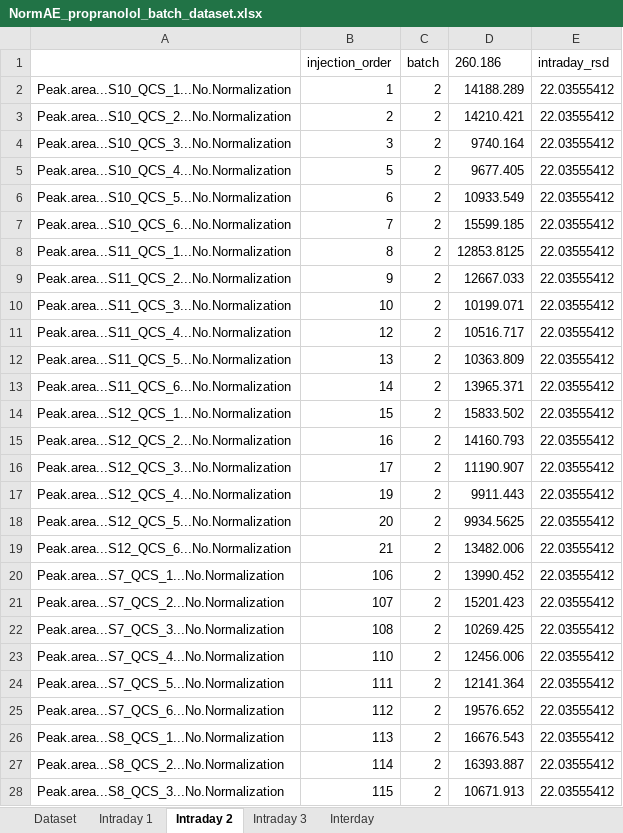
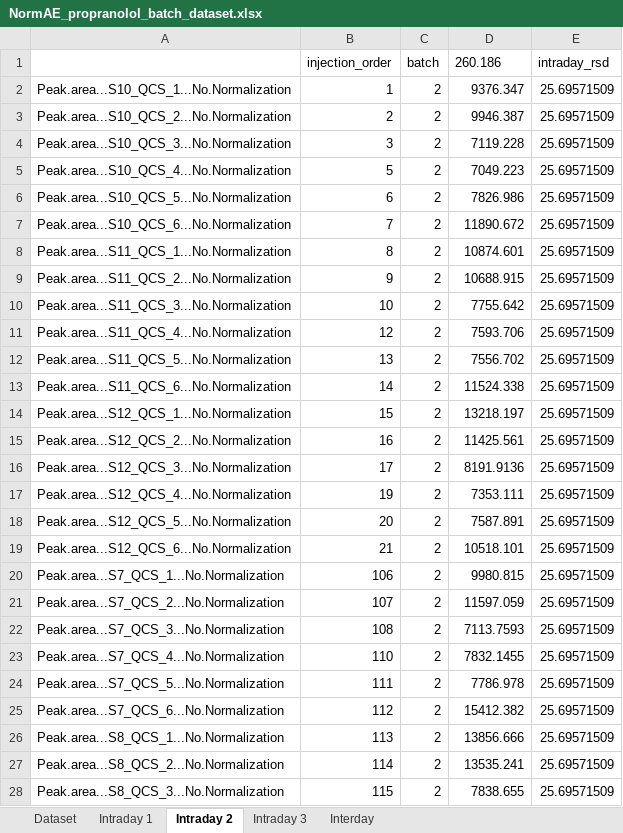
Before and after one commit to Jintonic0226/QCS_Pipeline, an Excel workbook: QCS_Pipeline/Pipeline_#2_(QCS+Tissue)/output/NormAE_propranolol_batch_dataset.xlsx, sheet Intraday 2, drawn as a sheet; only a part is shown; values as stored, in another font and other column widths than the file's, no borders; the diff covers the shown part only; the diff names each change by its address in the sheet, - before the commit and + after, or states it on an @@ line.

```diff
--- a/QCS_Pipeline/Pipeline_#2_(QCS+Tissue)/output/NormAE_propranolol_batch_dataset.xlsx (sheet Intraday 2)
+++ b/QCS_Pipeline/Pipeline_#2_(QCS+Tissue)/output/NormAE_propranolol_batch_dataset.xlsx (sheet Intraday 2)
-D2 (260.186): 14188.289
+D2 (260.186): 9376.347
-E2:E28 (intraday_rsd): 22.03555412
+E2:E28 (intraday_rsd): 25.69571509
-D3 (260.186): 14210.421
+D3 (260.186): 9946.387
-D4 (260.186): 9740.164
+D4 (260.186): 7119.228
-D5 (260.186): 9677.405
+D5 (260.186): 7049.223
-D6 (260.186): 10933.549
+D6 (260.186): 7826.986
-D7 (260.186): 15599.185
+D7 (260.186): 11890.672
-D8 (260.186): 12853.8125
+D8 (260.186): 10874.601
-D9 (260.186): 12667.033
+D9 (260.186): 10688.915
-D10 (260.186): 10199.071
+D10 (260.186): 7755.642
-D11 (260.186): 10516.717
+D11 (260.186): 7593.706
-D12 (260.186): 10363.809
+D12 (260.186): 7556.702
-D13 (260.186): 13965.371
+D13 (260.186): 11524.338
-D14 (260.186): 15833.502
+D14 (260.186): 13218.197
-D15 (260.186): 14160.793
+D15 (260.186): 11425.561
-D16 (260.186): 11190.907
+D16 (260.186): 8191.9136
-D17 (260.186): 9911.443
+D17 (260.186): 7353.111
-D18 (260.186): 9934.5625
+D18 (260.186): 7587.891
-D19 (260.186): 13482.006
+D19 (260.186): 10518.101
-D20 (260.186): 13990.452
+D20 (260.186): 9980.815
-D21 (260.186): 15201.423
+D21 (260.186): 11597.059
-D22 (260.186): 10269.425
+D22 (260.186): 7113.7593
-D23 (260.186): 12456.006
+D23 (260.186): 7832.1455
-D24 (260.186): 12141.364
+D24 (260.186): 7786.978
-D25 (260.186): 19576.652
+D25 (260.186): 15412.382
-D26 (260.186): 16676.543
+D26 (260.186): 13856.666
-D27 (260.186): 16393.887
+D27 (260.186): 13535.241
-D28 (260.186): 10671.913
+D28 (260.186): 7838.655
```
Also changed, not shown: 18 edited cells elsewhere in this sheet, sheet Dataset, sheet Interday, sheet Intraday 1, sheet Intraday 3, QCS_Pipeline/Pipeline_#2_(QCS+Tissue)/output/COMBAT_propranolol_batch_dataset.xlsx, QCS_Pipeline/Pipeline_#2_(QCS+Tissue)/output/IS_Norm_propranolol_batch_dataset.xlsx, 32 other files.
